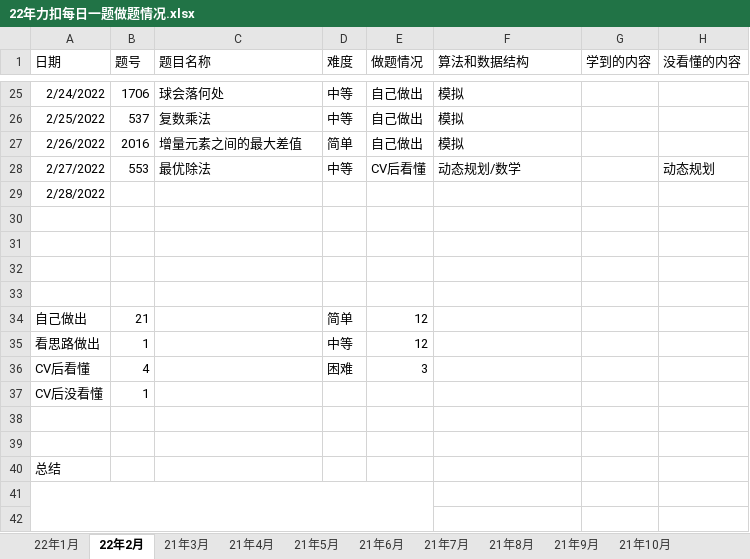
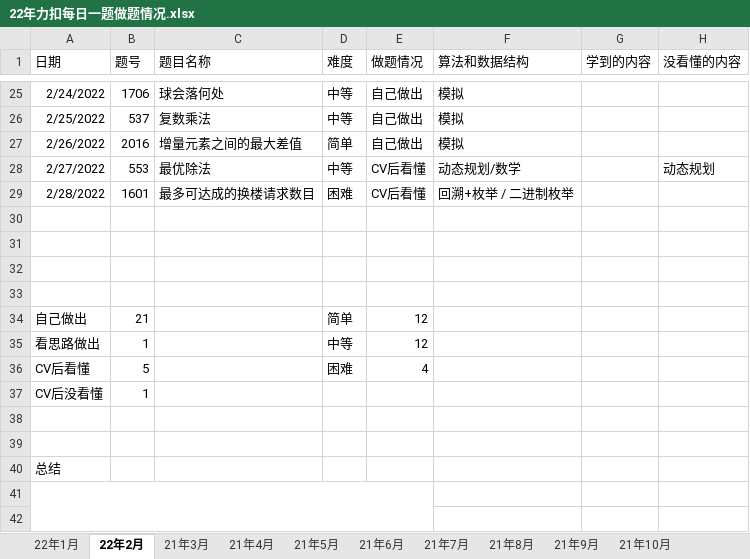
Before and after one commit to S-N-O-R-L-A-X/leetcode, an Excel workbook: 22年力扣每日一题做题情况.xlsx, sheet 22年2月, drawn as a sheet; only a part is shown, gaps mark what is left out; values as stored, in another font and other column widths than the file's, no borders; charts and pictures not drawn; the diff names each change by its address in the sheet, - before the commit and + after, or states it on an @@ line.

Commit message:
2-28

```diff
--- a/22年力扣每日一题做题情况.xlsx (sheet 22年2月)
+++ b/22年力扣每日一题做题情况.xlsx (sheet 22年2月)
-B29 (题号): (empty)
+B29 (题号): 1601
-C29 (题目名称): (empty)
+C29 (题目名称): 最多可达成的换楼请求数目
-D29 (难度): (empty)
+D29 (难度): 困难
-E29 (做题情况): (empty)
+E29 (做题情况): CV后看懂
-F29 (算法和数据结构): (empty)
+F29 (算法和数据结构): 回溯+枚举 / 二进制枚举
-B36 (题号): 4
+B36 (题号): 5
-E36 (做题情况): 3
+E36 (做题情况): 4
```
Also changed, not shown: sheet 汇总, charts or pictures.
